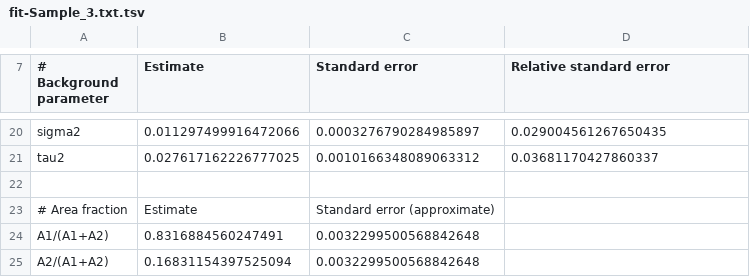
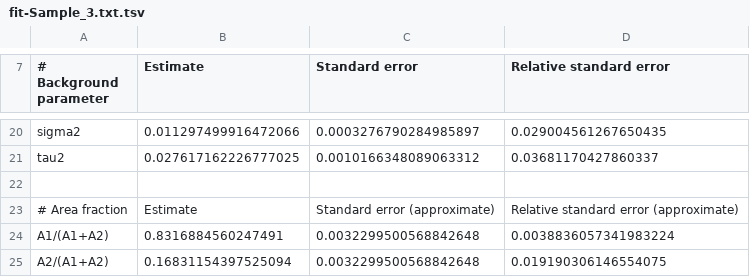
Before and after one commit to yawnoc/constituents-extraction, a TSV file: output/fit-Sample_3.txt.tsv, drawn as a sheet; only a part is shown, gaps mark what is left out.

```diff
--- a/output/fit-Sample_3.txt.tsv
+++ b/output/fit-Sample_3.txt.tsv
@@ -22,4 +22,4 @@ tau2	0.027617162226777025	0.0010166348089063312	0.03681170427860337
 
-# Area fraction	Estimate	Standard error (approximate)
-A1/(A1+A2)	0.8316884560247491	0.0032299500568842648
-A2/(A1+A2)	0.16831154397525094	0.0032299500568842648
+# Area fraction	Estimate	Standard error (approximate)	Relative standard error (approximate)
+A1/(A1+A2)	0.8316884560247491	0.0032299500568842648	0.0038836057341983224
+A2/(A1+A2)	0.16831154397525094	0.0032299500568842648	0.019190306146554075
```
Also changed, not shown: output/fit-Sample_2.txt.tsv, output/fit-Sample_4.txt.tsv, 4 other files.
